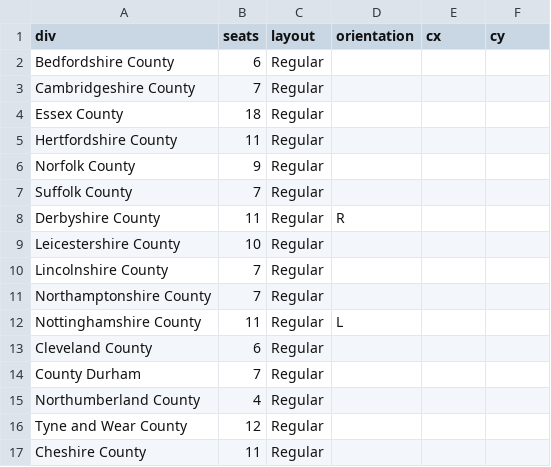
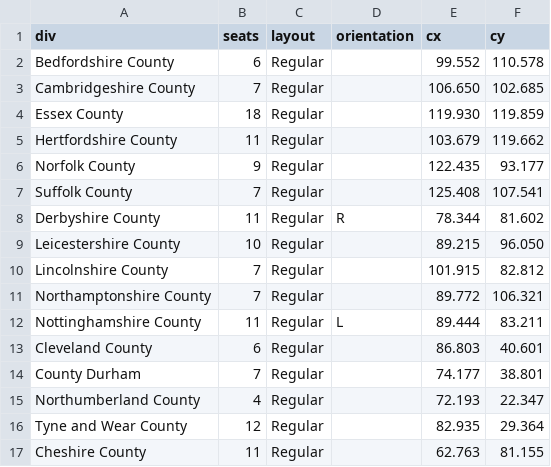
Before and after one commit to J-Rohault-dF/IPGM3-, a CSV file: data/seats_uk_counties.csv, drawn as a sheet; only a part is shown; the diff covers the shown part only.

```diff
--- a/data/seats_uk_counties.csv
+++ b/data/seats_uk_counties.csv
@@ -1,17 +1,17 @@
 div;seats;layout;orientation;cx;cy
-Bedfordshire County;6;Regular;;;
-Cambridgeshire County;7;Regular;;;
-Essex County;18;Regular;;;
-Hertfordshire County;11;Regular;;;
-Norfolk County;9;Regular;;;
-Suffolk County;7;Regular;;;
-Derbyshire County;11;Regular;R;;
-Leicestershire County;10;Regular;;;
-Lincolnshire County;7;Regular;;;
-Northamptonshire County;7;Regular;;;
-Nottinghamshire County;11;Regular;L;;
-Cleveland County;6;Regular;;;
-County Durham;7;Regular;;;
-Northumberland County;4;Regular;;;
-Tyne and Wear County;12;Regular;;;
-Cheshire County;11;Regular;;;
+Bedfordshire County;6;Regular;;99.552;110.578
+Cambridgeshire County;7;Regular;;106.650;102.685
+Essex County;18;Regular;;119.930;119.859
+Hertfordshire County;11;Regular;;103.679;119.662
+Norfolk County;9;Regular;;122.435;93.177
+Suffolk County;7;Regular;;125.408;107.541
+Derbyshire County;11;Regular;R;78.344;81.602
+Leicestershire County;10;Regular;;89.215;96.050
+Lincolnshire County;7;Regular;;101.915;82.812
+Northamptonshire County;7;Regular;;89.772;106.321
+Nottinghamshire County;11;Regular;L;89.444;83.211
+Cleveland County;6;Regular;;86.803;40.601
+County Durham;7;Regular;;74.177;38.801
+Northumberland County;4;Regular;;72.193;22.347
+Tyne and Wear County;12;Regular;;82.935;29.364
+Cheshire County;11;Regular;;62.763;81.155
```
Also changed, not shown: 168 edited cells elsewhere in this file, 4 other files.
